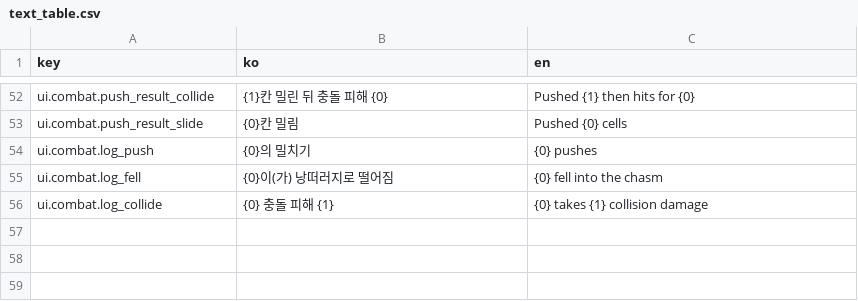
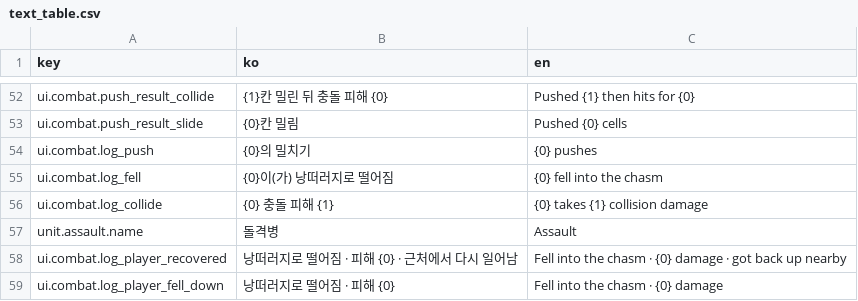
Before and after one commit to Shaun1667/GirlsDungeon, a CSV file: GirlsDungeon/Assets/_Game/Resources/Text/text_table.csv, drawn as a sheet; only a part is shown, gaps mark what is left out; the diff names each change by its address in the sheet, - before the commit and + after, or states it on an @@ line.

```diff
--- a/GirlsDungeon/Assets/_Game/Resources/Text/text_table.csv
+++ b/GirlsDungeon/Assets/_Game/Resources/Text/text_table.csv
+row 57: unit.assault.name | 돌격병 | Assault
+row 58: ui.combat.log_player_recovered | 낭떠러지로 떨어짐 · 피해 {0} · 근처에서 다시 일어남 | Fell into the chasm · {0} damage · got back up nearby
+row 59: ui.combat.log_player_fell_down | 낭떠러지로 떨어짐 · 피해 {0} | Fell into the chasm · {0} damage
```
Also changed, not shown: 30 other files.
